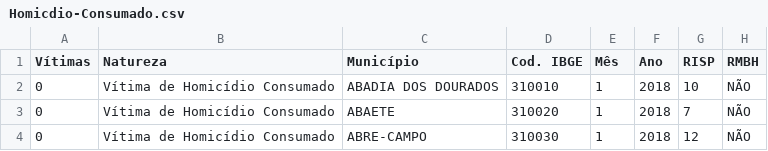
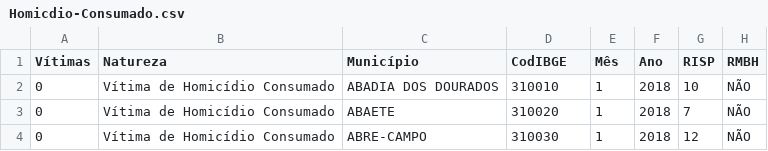
Before and after one commit to guimaraesprogramador/Apresentar-a-Peste-negra-na-europa, a CSV file: programa/Homicdio-Consumado.csv, drawn as a sheet; only a part is shown.

```diff
--- a/programa/Homicdio-Consumado.csv
+++ b/programa/Homicdio-Consumado.csv
@@ -1,2 +1,2 @@
-"Vítimas","Natureza","Município","Cod. IBGE","Mês ","Ano","RISP","RMBH"
+"Vítimas","Natureza","Município","CodIBGE","Mês ","Ano","RISP","RMBH"
 0,"Vítima de Homicídio Consumado","ABADIA DOS DOURADOS",310010,1,2018,10,"NÃO"
```
Also changed, not shown: 2 other files.
